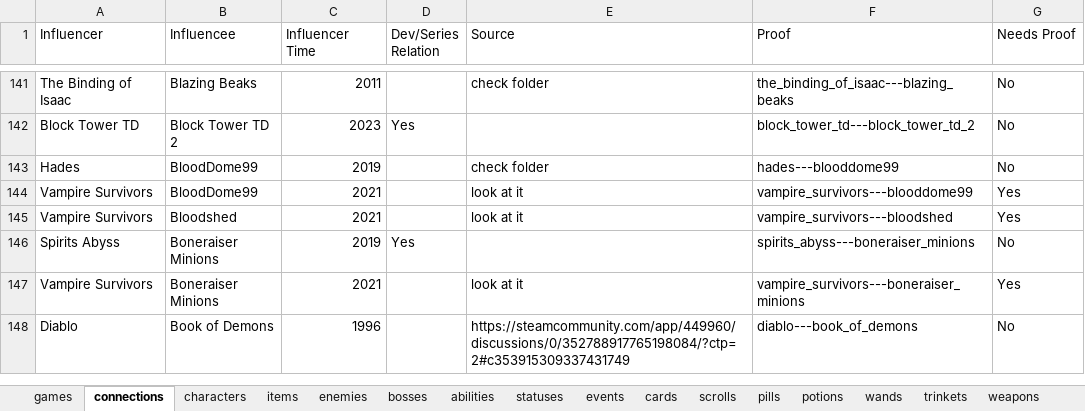
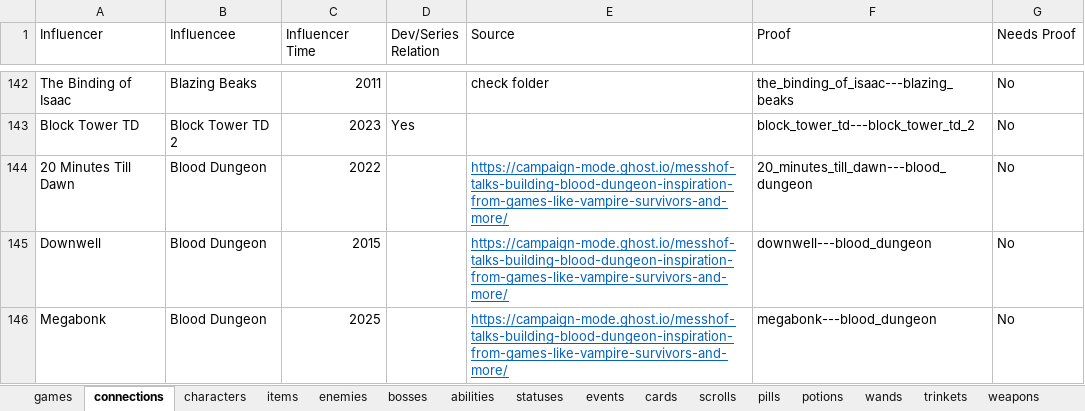
Before and after one commit to batsling/Roguelike-like, an Excel workbook: tools/Roguelikes.xlsx, sheet connections, drawn as a sheet; only a part is shown, gaps mark what is left out; the shorter side is filled out with more unchanged rows; values as stored, in another font and other column widths than the file's, no borders; table styles not drawn; the diff covers the shown part only; the diff names each change by its address in the sheet, - before the commit and + after, or states it on an @@ line.

```diff
--- a/tools/Roguelikes.xlsx (sheet connections)
+++ b/tools/Roguelikes.xlsx (sheet connections)
+row 144: 20 Minutes Till Dawn | Blood Dungeon | 2022 |  | https://campaign-mode.ghost.io/messhof-talks-building-blood-dungeon-inspiration-from-games-like-vampire-survivors-and-more/ | 20_minutes_till_dawn---blood_dungeon | No
+row 145: Downwell | Blood Dungeon | 2015 |  | https://campaign-mode.ghost.io/messhof-talks-building-blood-dungeon-inspiration-from-games-like-vampire-survivors-and-more/ | downwell---blood_dungeon | No
+row 146: Megabonk | Blood Dungeon | 2025 |  | https://campaign-mode.ghost.io/messhof-talks-building-blood-dungeon-inspiration-from-games-like-vampire-survivors-and-more/ | megabonk---blood_dungeon | No
```
Also changed, not shown: 11 added rows, 25 moved rows and 2 edited cells elsewhere in this sheet, sheet Map Calc, sheet games, sheet Map Analysis, formulas that keep their value, charts or pictures.
